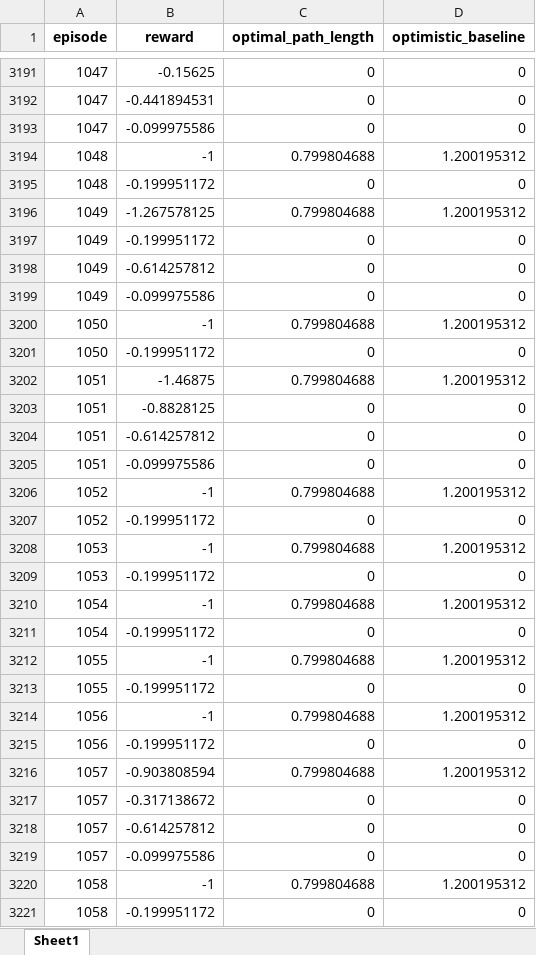
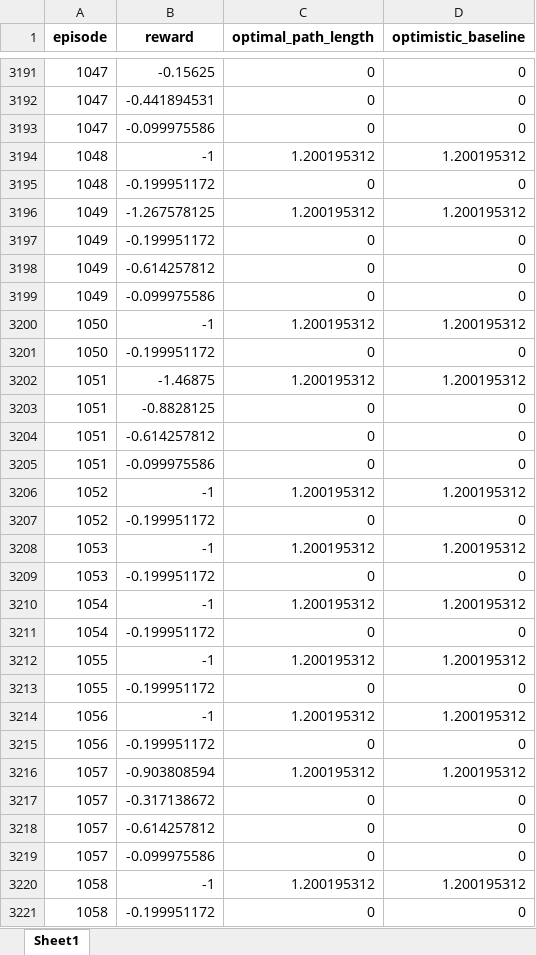
Before and after one commit to lamlamnt/MARL_CTP_2, an Excel workbook: Logs/check_code/testing_timestep_output.xlsx, sheet Sheet1, drawn as a sheet; only a part is shown, gaps mark what is left out; values as stored, in another font and other column widths than the file's, no borders; the diff covers the shown part only; the diff names each change by its address in the sheet, - before the commit and + after, or states it on an @@ line.

```diff
--- a/Logs/check_code/testing_timestep_output.xlsx (sheet Sheet1)
+++ b/Logs/check_code/testing_timestep_output.xlsx (sheet Sheet1)
-C3194 (optimal_path_length): 0.799804688
+C3194 (optimal_path_length): 1.200195312
-C3196 (optimal_path_length): 0.799804688
+C3196 (optimal_path_length): 1.200195312
-C3200 (optimal_path_length): 0.799804688
+C3200 (optimal_path_length): 1.200195312
-C3202 (optimal_path_length): 0.799804688
+C3202 (optimal_path_length): 1.200195312
-C3206 (optimal_path_length): 0.799804688
+C3206 (optimal_path_length): 1.200195312
-C3208 (optimal_path_length): 0.799804688
+C3208 (optimal_path_length): 1.200195312
-C3210 (optimal_path_length): 0.799804688
+C3210 (optimal_path_length): 1.200195312
-C3212 (optimal_path_length): 0.799804688
+C3212 (optimal_path_length): 1.200195312
-C3214 (optimal_path_length): 0.799804688
+C3214 (optimal_path_length): 1.200195312
-C3216 (optimal_path_length): 0.799804688
+C3216 (optimal_path_length): 1.200195312
-C3220 (optimal_path_length): 0.799804688
+C3220 (optimal_path_length): 1.200195312
```
Also changed, not shown: 1620 edited cells elsewhere in this sheet, Logs/check_code/testing_episode_output.xlsx, Logs/check_code/training_episode_output.xlsx, 12 other files.
